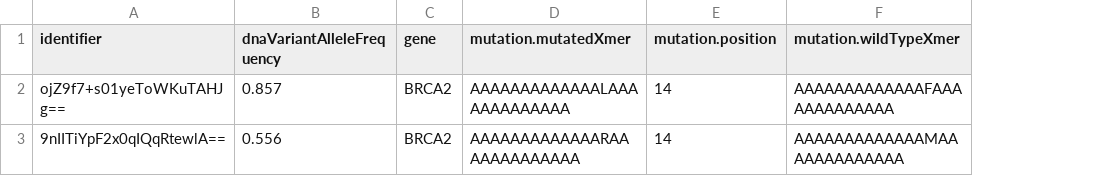
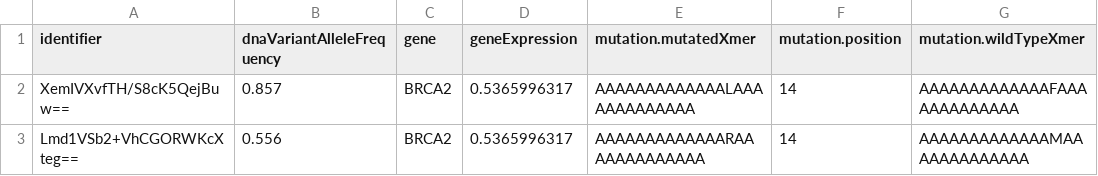
Before and after one commit to TRON-Bioinformatics/neofox, a TSV file: docs/source/test_neoantigen_candidates_annotated.tsv, drawn as a sheet; only a part is shown; the diff names each change by its address in the sheet, - before the commit and + after, or states it on an @@ line.

```diff
--- a/docs/source/test_neoantigen_candidates_annotated.tsv
+++ b/docs/source/test_neoantigen_candidates_annotated.tsv
+column D (geneExpression), rows 2-3: 0.5365996317 | 0.5365996317
-A2 (identifier): ojZ9f7+s01yeToWKuTAHJg==
+A2 (identifier): XemIVXvfTH/S8cK5QejBuw==
-A3 (identifier): 9nIITiYpF2x0qIQqRtewlA==
+A3 (identifier): Lmd1VSb2+VhCGORWKcXteg==
```
Also changed, not shown: 1 other file.
